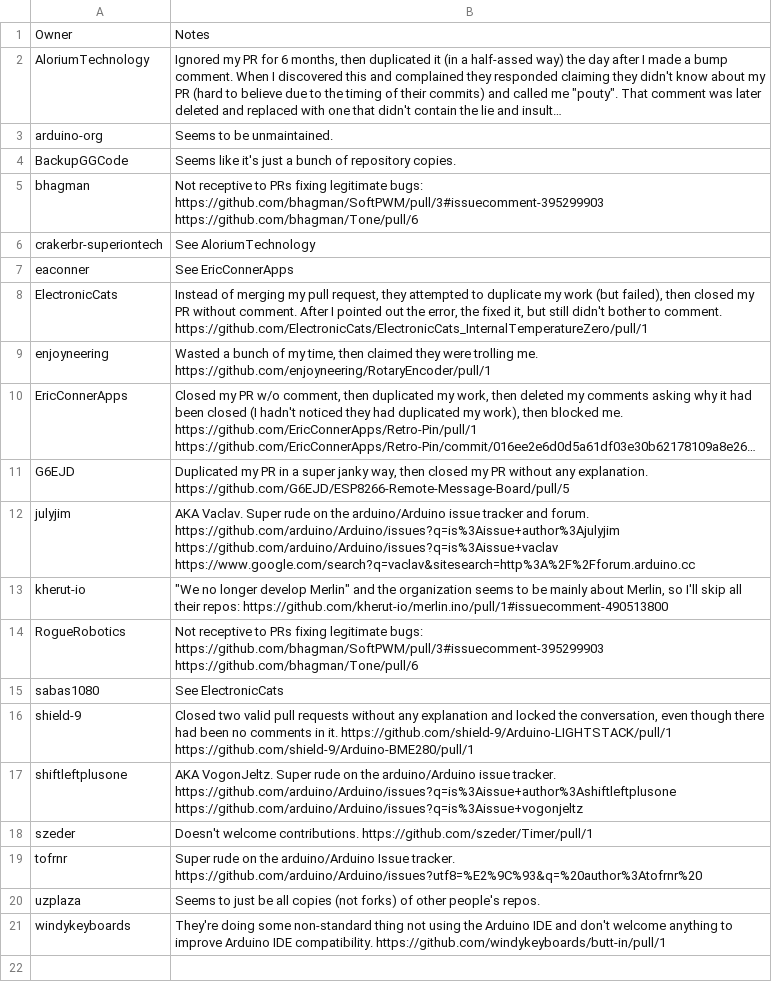
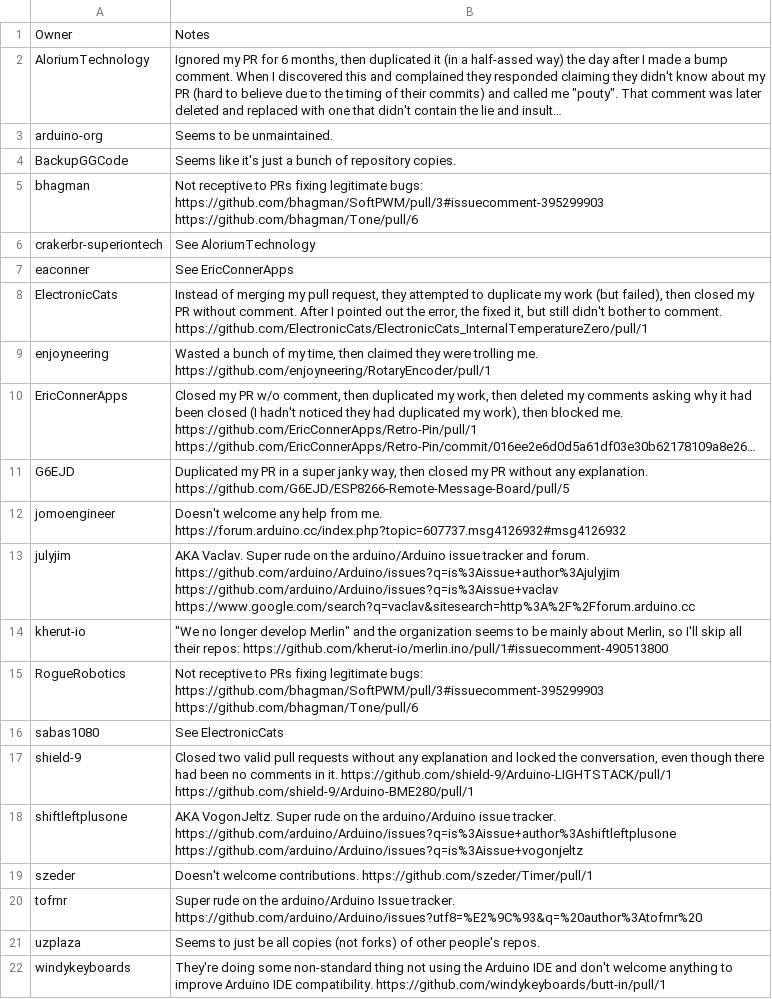
Before and after one commit to per1234/inolibbuglist, a CSV file: data/owner_blacklist.csv, drawn as a sheet; long unchanged cells end in …; the diff names each change by its address in the sheet, - before the commit and + after, or states it on an @@ line.

Commit message:
Update owner blacklist

```diff
--- a/data/owner_blacklist.csv
+++ b/data/owner_blacklist.csv
+row 12: jomoengineer | Doesn't welcome any help from me. https://forum.arduino.cc/index.php?topic=607737.msg4126932#msg4126932
```
